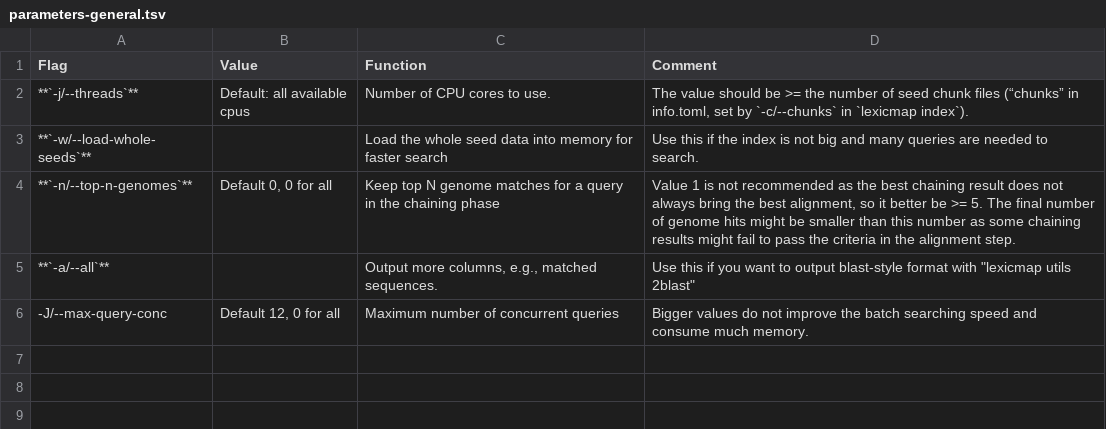
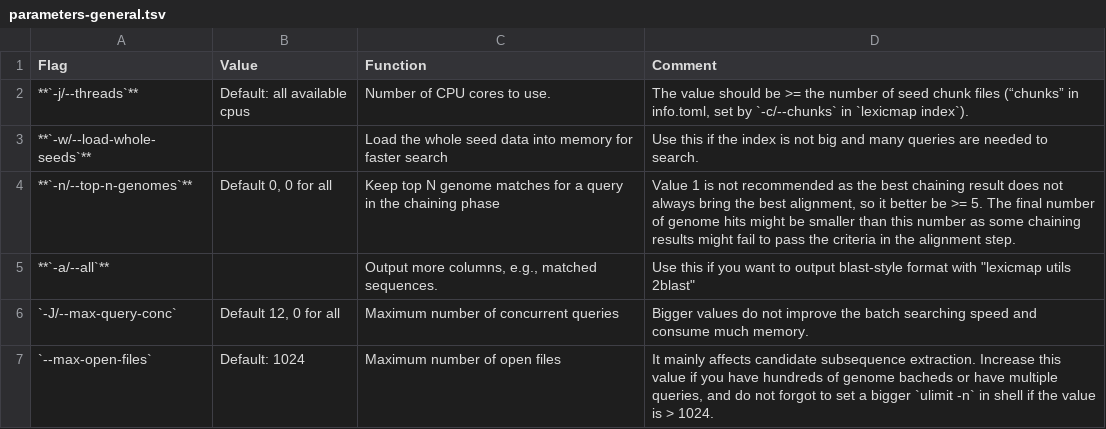
Before and after one commit to shenwei356/LexicMap, a TSV file: docs/content/tutorials/parameters-general.tsv, drawn as a sheet.

Commit message:
search/index/reindex-seeds: change the default value of --partitions and --max-open-files

```diff
--- a/docs/content/tutorials/parameters-general.tsv
+++ b/docs/content/tutorials/parameters-general.tsv
@@ -5,2 +5,3 @@ Flag	Value	Function	Comment
 **`-a/--all`**		Output more columns, e.g., matched sequences.	"Use this if you want to output blast-style format with ""lexicmap utils 2blast"""
--J/--max-query-conc 	Default 12, 0 for all	Maximum number of concurrent queries	Bigger values do not improve the batch searching speed and consume much memory.
+`-J/--max-query-conc` 	Default 12, 0 for all	Maximum number of concurrent queries	Bigger values do not improve the batch searching speed and consume much memory.
+`--max-open-files`	Default: 1024	Maximum number of open files	It mainly affects candidate subsequence extraction. Increase this value if you have hundreds of genome bacheds or have multiple queries, and do not forgot to set a bigger `ulimit -n` in shell if the value is > 1024.
```
Also changed, not shown: docs/content/tutorials/index/parameters-seeds.tsv, 9 other files.
